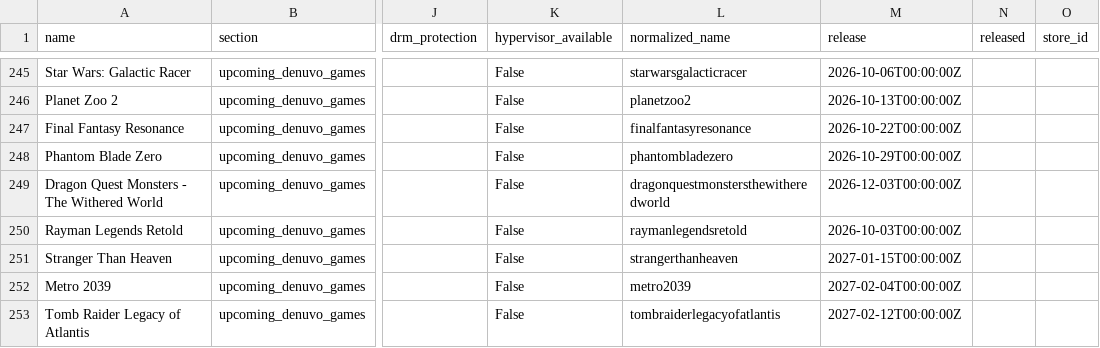
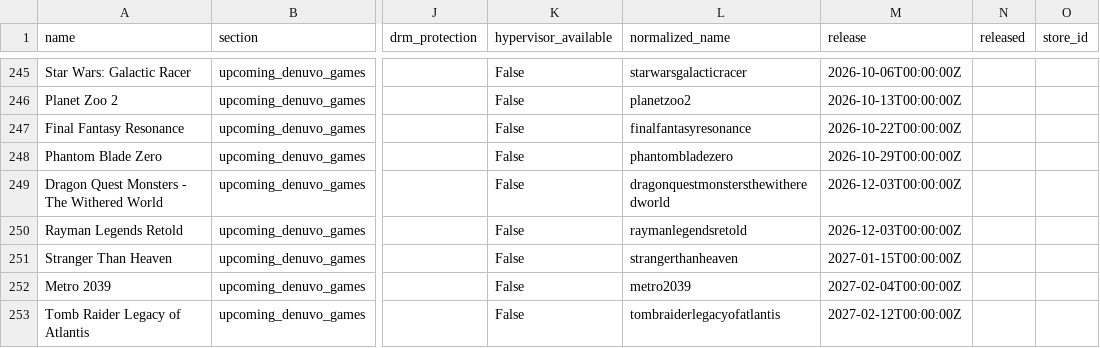
Before and after one commit to PorcoDio00033/denuvo-game-info, a CSV file: denuvo_games.csv, drawn as a sheet; only a part is shown, gaps mark what is left out; the diff names each change by its address in the sheet, - before the commit and + after, or states it on an @@ line.

```diff
--- a/denuvo_games.csv
+++ b/denuvo_games.csv
-M250 (release): 2026-10-03T00:00:00Z
+M250 (release): 2026-12-03T00:00:00Z
```
Also changed, not shown: 1 other file.
